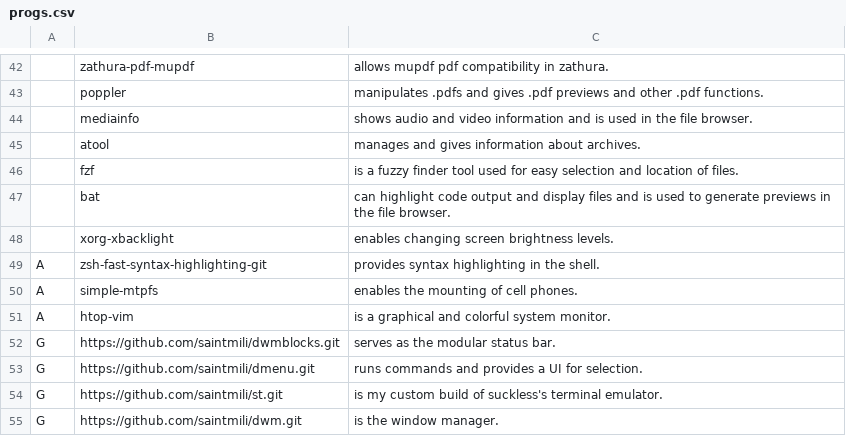
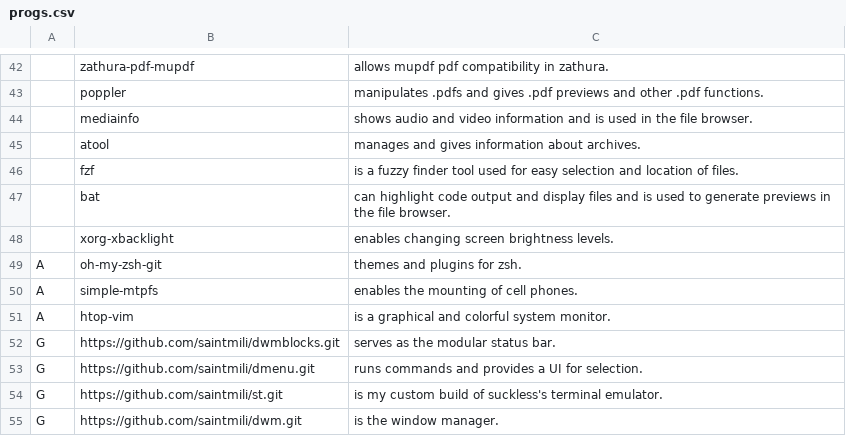
Before and after one commit to saintmili/marbs, a CSV file: progs.csv, drawn as a sheet; only a part is shown, gaps mark what is left out; removed rows and columns are numbered as before the commit, all else as after; the diff names each change by its address in the sheet, - before the commit and + after, or states it on an @@ line.

Commit message:
omzsh

```diff
--- a/progs.csv
+++ b/progs.csv
-row 49: A | zsh-fast-syntax-highlighting-git | provides syntax highlighting in the shell.
+row 49: A | oh-my-zsh-git | themes and plugins for zsh.
```
